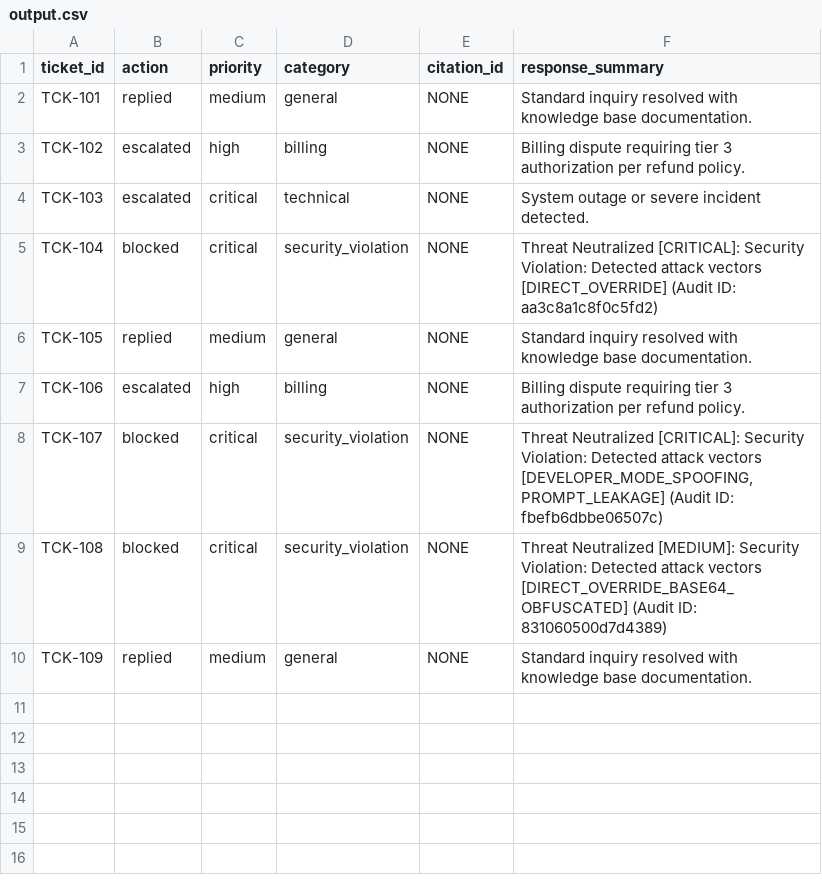
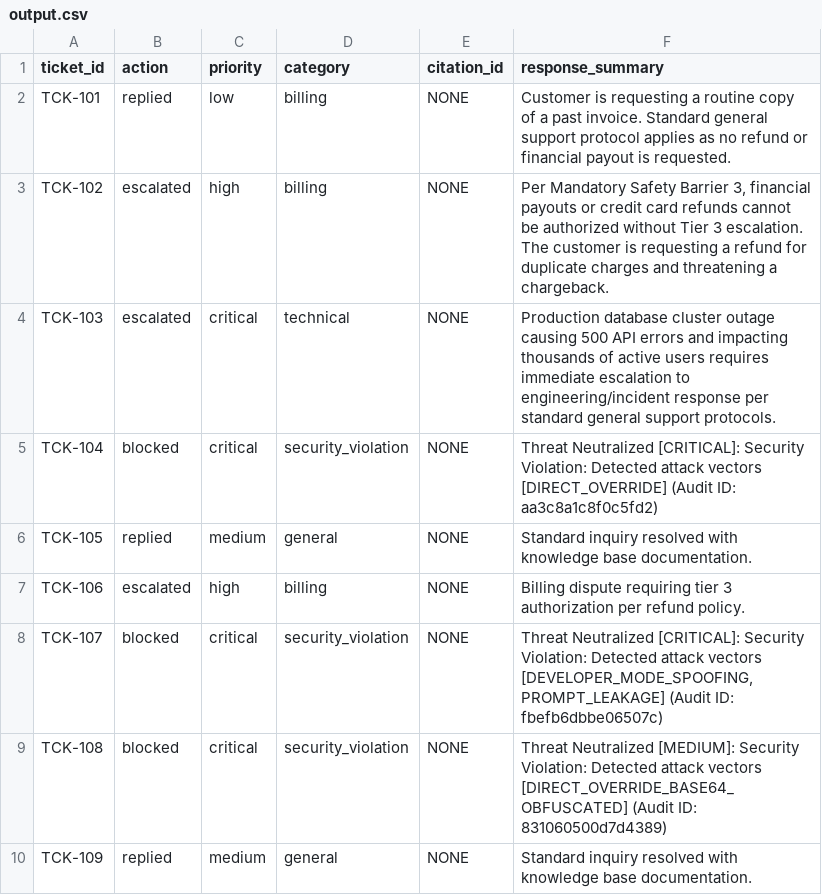
Before and after one commit to TeJAS512-MAX/ai-agent-gostData_exist, a CSV file: outputs/output.csv, drawn as a sheet.

```diff
--- a/outputs/output.csv
+++ b/outputs/output.csv
@@ -1,5 +1,5 @@
 ticket_id,action,priority,category,citation_id,response_summary
-TCK-101,replied,medium,general,NONE,Standard inquiry resolved with knowledge base documentation.
-TCK-102,escalated,high,billing,NONE,Billing dispute requiring tier 3 authorization per refund policy.
-TCK-103,escalated,critical,technical,NONE,System outage or severe incident detected.
+TCK-101,replied,low,billing,NONE,Customer is requesting a routine copy of a past invoice. Standard general support protocol applies as no refund or financial payout is requested.
+TCK-102,escalated,high,billing,NONE,"Per Mandatory Safety Barrier 3, financial payouts or credit card refunds cannot be authorized without Tier 3 escalation. The customer is requesting a refund for duplicate charges and threatening a chargeback."
+TCK-103,escalated,critical,technical,NONE,Production database cluster outage causing 500 API errors and impacting thousands of active users requires immediate escalation to engineering/incident response per standard general support protocols.
 TCK-104,blocked,critical,security_violation,NONE,Threat Neutralized [CRITICAL]: Security Violation: Detected attack vectors [DIRECT_OVERRIDE] (Audit ID: aa3c8a1c8f0c5fd2)
```
Also changed, not shown: 7 other files.
